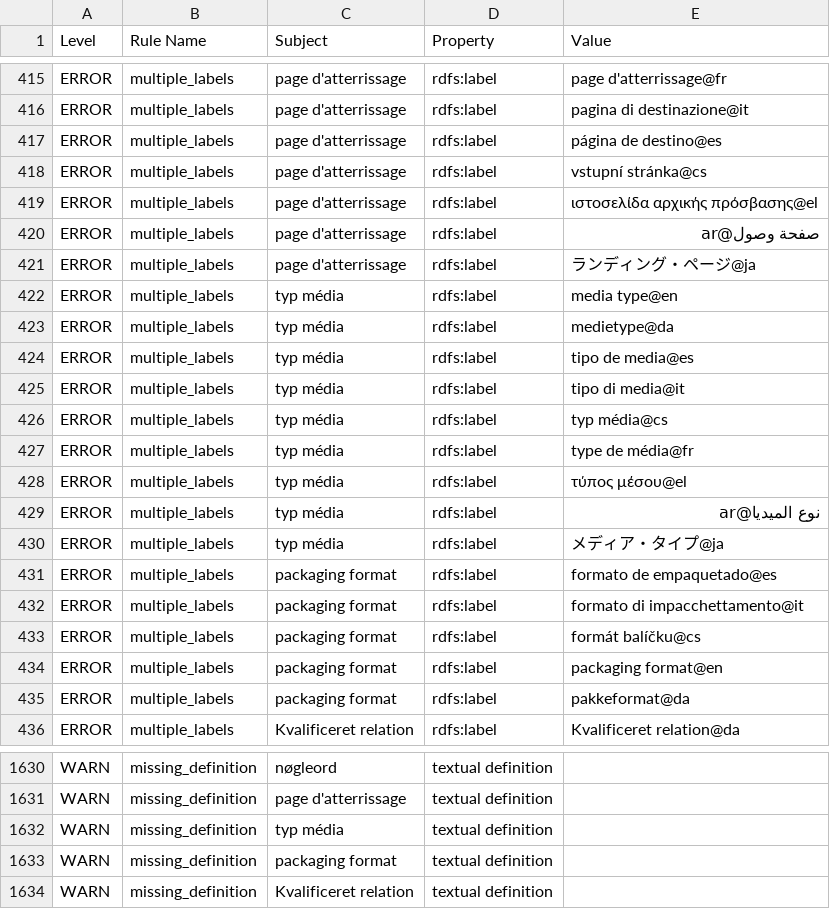
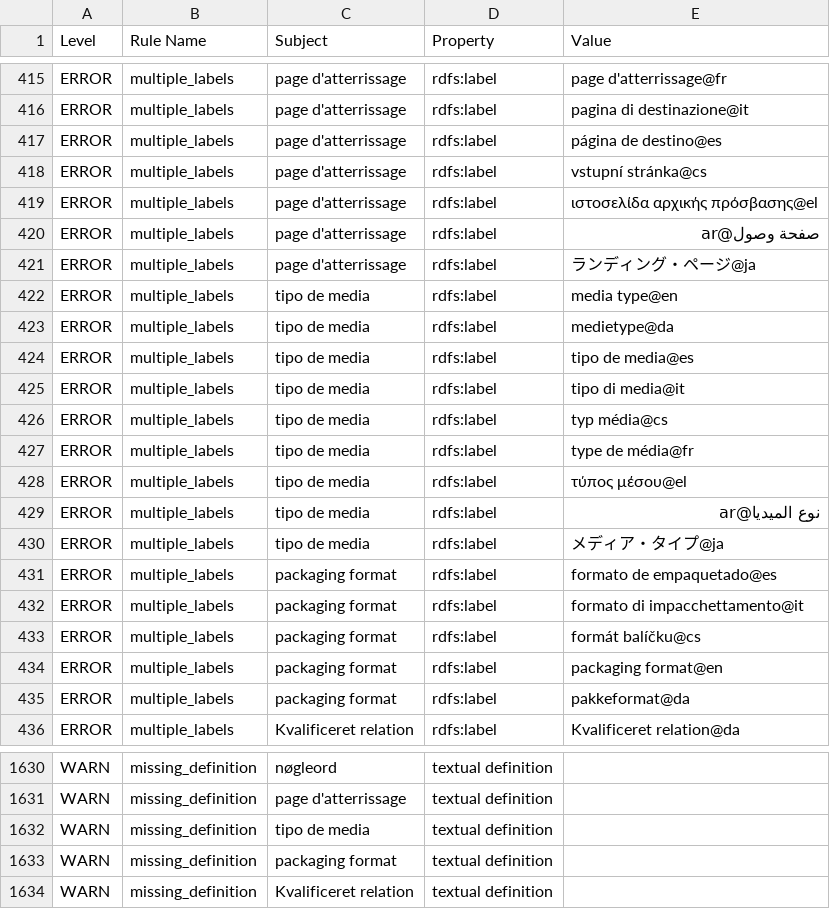
Before and after one commit to nasa/LSDAO, a TSV file: src/ontology/reports/slso.owl-obo-report.tsv, drawn as a sheet; only a part is shown, gaps mark what is left out.

```diff
--- a/src/ontology/reports/slso.owl-obo-report.tsv
+++ b/src/ontology/reports/slso.owl-obo-report.tsv
@@ -422,11 +422,11 @@ ERROR	multiple_labels	page d'atterrissage	rdfs:label	صفحة وصول@ar
 ERROR	multiple_labels	page d'atterrissage	rdfs:label	ランディング・ページ@ja
-ERROR	multiple_labels	typ média	rdfs:label	media type@en
-ERROR	multiple_labels	typ média	rdfs:label	medietype@da
-ERROR	multiple_labels	typ média	rdfs:label	tipo de media@es
-ERROR	multiple_labels	typ média	rdfs:label	tipo di media@it
-ERROR	multiple_labels	typ média	rdfs:label	typ média@cs
-ERROR	multiple_labels	typ média	rdfs:label	type de média@fr
-ERROR	multiple_labels	typ média	rdfs:label	τύπος μέσου@el
-ERROR	multiple_labels	typ média	rdfs:label	نوع الميديا@ar
-ERROR	multiple_labels	typ média	rdfs:label	メディア・タイプ@ja
+ERROR	multiple_labels	tipo de media	rdfs:label	media type@en
+ERROR	multiple_labels	tipo de media	rdfs:label	medietype@da
+ERROR	multiple_labels	tipo de media	rdfs:label	tipo de media@es
+ERROR	multiple_labels	tipo de media	rdfs:label	tipo di media@it
+ERROR	multiple_labels	tipo de media	rdfs:label	typ média@cs
+ERROR	multiple_labels	tipo de media	rdfs:label	type de média@fr
+ERROR	multiple_labels	tipo de media	rdfs:label	τύπος μέσου@el
+ERROR	multiple_labels	tipo de media	rdfs:label	نوع الميديا@ar
+ERROR	multiple_labels	tipo de media	rdfs:label	メディア・タイプ@ja
 ERROR	multiple_labels	packaging format	rdfs:label	formato de empaquetado@es
@@ -1742,3 +1742,3 @@ WARN	missing_definition	nøgleord	textual definition
 WARN	missing_definition	page d'atterrissage	textual definition	
-WARN	missing_definition	typ média	textual definition	
+WARN	missing_definition	tipo de media	textual definition	
 WARN	missing_definition	packaging format	textual definition	
```
Also changed, not shown: 1 other file.
